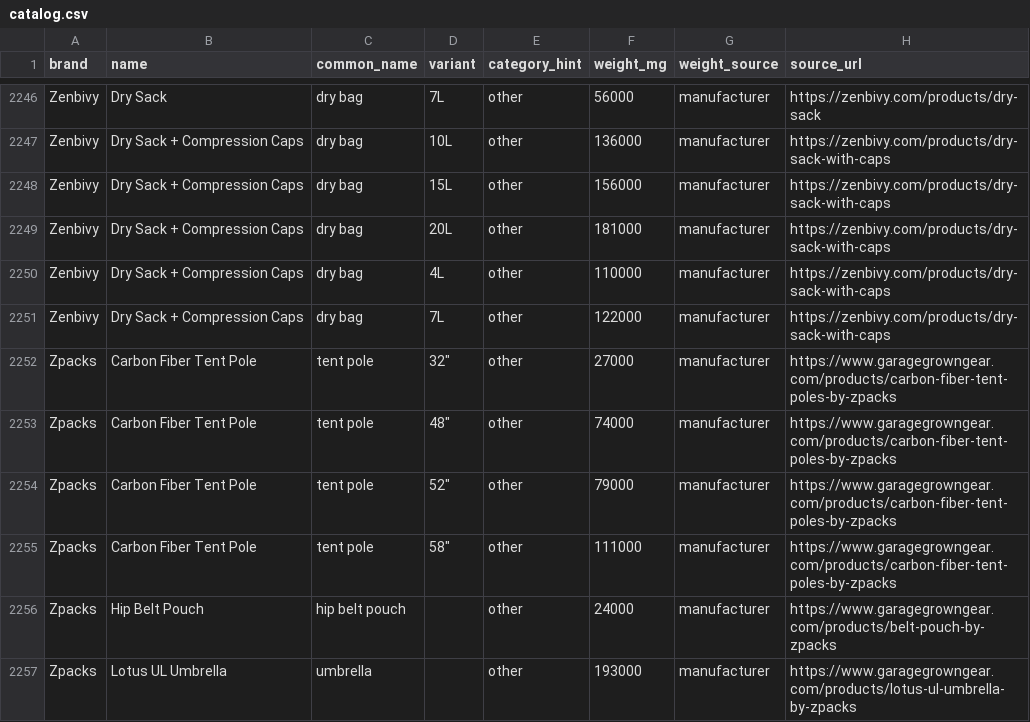
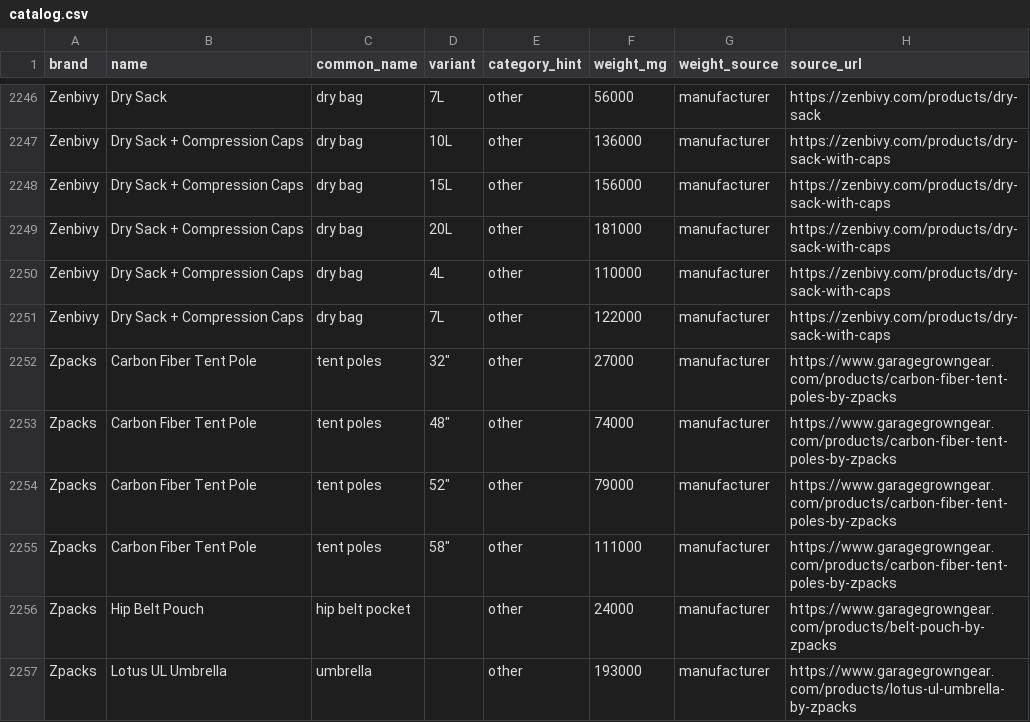
Before and after one commit to ryankiley/mahonia, a CSV file: seed/catalog.csv, drawn as a sheet; only a part is shown, gaps mark what is left out; the diff covers the shown part only.

Commit message:
Normalize catalog common names to a loose-canonical vocabulary
The per-row labels were generated in parallel, so the tail drifted —
singular/plural (tent stake/tent stakes), spelling (stake bag/stake sack),
and near-synonyms (running shoes/trail runners, windbreaker/wind jacket).

shared/gearTypes.ts holds a drift map (38 entries) + normalizeGearType(),
applied at build so the catalog common_name is canonical and future rows
normalize too. Aligned to the searchTerms NOUNS spine where the concepts
overlap, but the better display term wins when a search noun reads worse
(kept "neck gaiter" over the spine's "buff"; search matches via search_terms,
not the common name). Genuinely distinct types stay separate (down vs
synthetic vs fleece; tent vs tarp vs bivy; water filter vs water treatment).

369 → 332 distinct labels; a data-gate test fails if any drift term leaks
through the build. 345 tests, typecheck clean.

```diff
--- a/seed/catalog.csv
+++ b/seed/catalog.csv
@@ -2251,7 +2251,7 @@ Zenbivy,Dry Sack + Compression Caps,dry bag,4L,other,110000,manufacturer,https:/
 Zenbivy,Dry Sack + Compression Caps,dry bag,7L,other,122000,manufacturer,https://zenbivy.com/products/dry-sack-with-caps
-Zpacks,Carbon Fiber Tent Pole,tent pole,"32""",other,27000,manufacturer,https://www.garagegrowngear.com/products/carbon-fiber-tent-poles-by-zpacks
-Zpacks,Carbon Fiber Tent Pole,tent pole,"48""",other,74000,manufacturer,https://www.garagegrowngear.com/products/carbon-fiber-tent-poles-by-zpacks
-Zpacks,Carbon Fiber Tent Pole,tent pole,"52""",other,79000,manufacturer,https://www.garagegrowngear.com/products/carbon-fiber-tent-poles-by-zpacks
-Zpacks,Carbon Fiber Tent Pole,tent pole,"58""",other,111000,manufacturer,https://www.garagegrowngear.com/products/carbon-fiber-tent-poles-by-zpacks
-Zpacks,Hip Belt Pouch,hip belt pouch,,other,24000,manufacturer,https://www.garagegrowngear.com/products/belt-pouch-by-zpacks
+Zpacks,Carbon Fiber Tent Pole,tent poles,"32""",other,27000,manufacturer,https://www.garagegrowngear.com/products/carbon-fiber-tent-poles-by-zpacks
+Zpacks,Carbon Fiber Tent Pole,tent poles,"48""",other,74000,manufacturer,https://www.garagegrowngear.com/products/carbon-fiber-tent-poles-by-zpacks
+Zpacks,Carbon Fiber Tent Pole,tent poles,"52""",other,79000,manufacturer,https://www.garagegrowngear.com/products/carbon-fiber-tent-poles-by-zpacks
+Zpacks,Carbon Fiber Tent Pole,tent poles,"58""",other,111000,manufacturer,https://www.garagegrowngear.com/products/carbon-fiber-tent-poles-by-zpacks
+Zpacks,Hip Belt Pouch,hip belt pocket,,other,24000,manufacturer,https://www.garagegrowngear.com/products/belt-pouch-by-zpacks
 Zpacks,Lotus UL Umbrella,umbrella,,other,193000,manufacturer,https://www.garagegrowngear.com/products/lotus-ul-umbrella-by-zpacks
```
Also changed, not shown: 76 edited cells elsewhere in this file, 4 other files.
